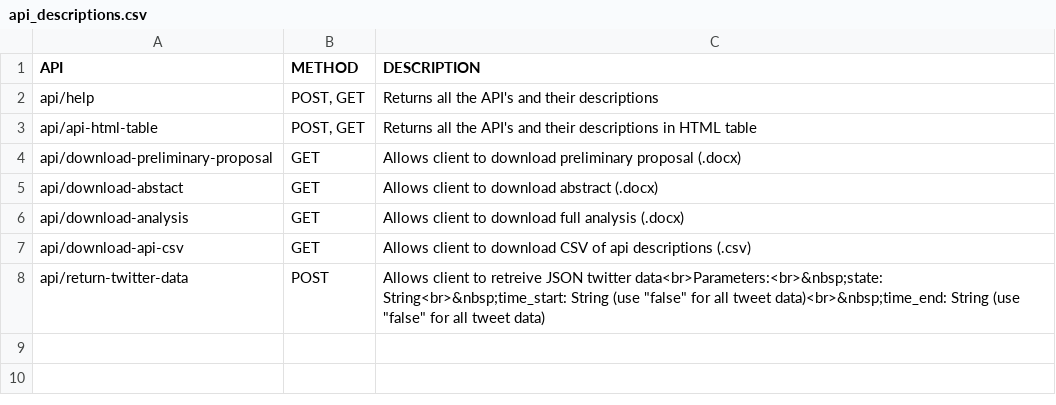
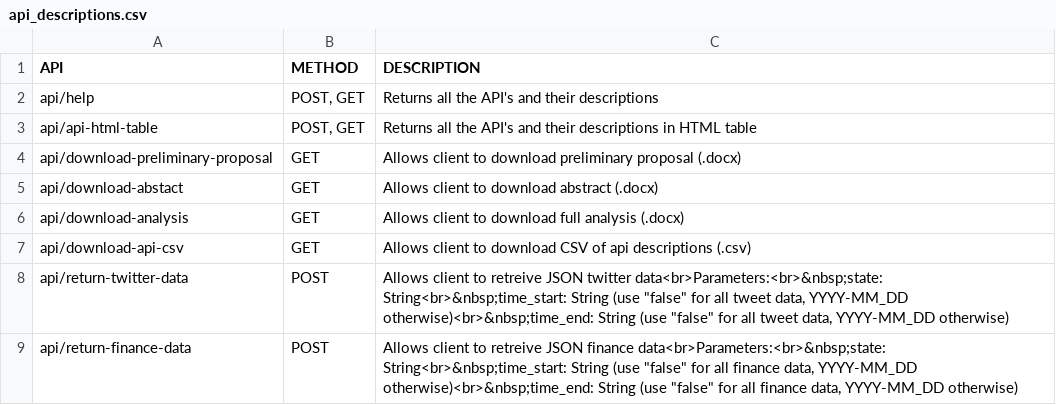
Before and after one commit to nick-knudsen/SPINNINGMIXER_FINAL, a CSV file: DOCS/api_descriptions.csv, drawn as a sheet.

Commit message:
Adding finance data api

```diff
--- a/DOCS/api_descriptions.csv
+++ b/DOCS/api_descriptions.csv
@@ -7,2 +7,3 @@ api/download-analysis,GET,Allows client to download full analysis (.docx)
 api/download-api-csv,GET,Allows client to download CSV of api descriptions (.csv)
-api/return-twitter-data,POST,"Allows client to retreive JSON twitter data<br>Parameters:<br>&nbsp;state: String<br>&nbsp;time_start: String (use ""false"" for all tweet data)<br>&nbsp;time_end: String (use ""false"" for all tweet data)"
+api/return-twitter-data,POST,"Allows client to retreive JSON twitter data<br>Parameters:<br>&nbsp;state: String<br>&nbsp;time_start: String (use ""false"" for all tweet data, YYYY-MM_DD otherwise)<br>&nbsp;time_end: String (use ""false"" for all tweet data, YYYY-MM_DD otherwise)"
+api/return-finance-data,POST,"Allows client to retreive JSON finance data<br>Parameters:<br>&nbsp;state: String<br>&nbsp;time_start: String (use ""false"" for all finance data, YYYY-MM_DD otherwise)<br>&nbsp;time_end: String (use ""false"" for all finance data, YYYY-MM_DD otherwise)"
```
Also changed, not shown: 6 other files.
